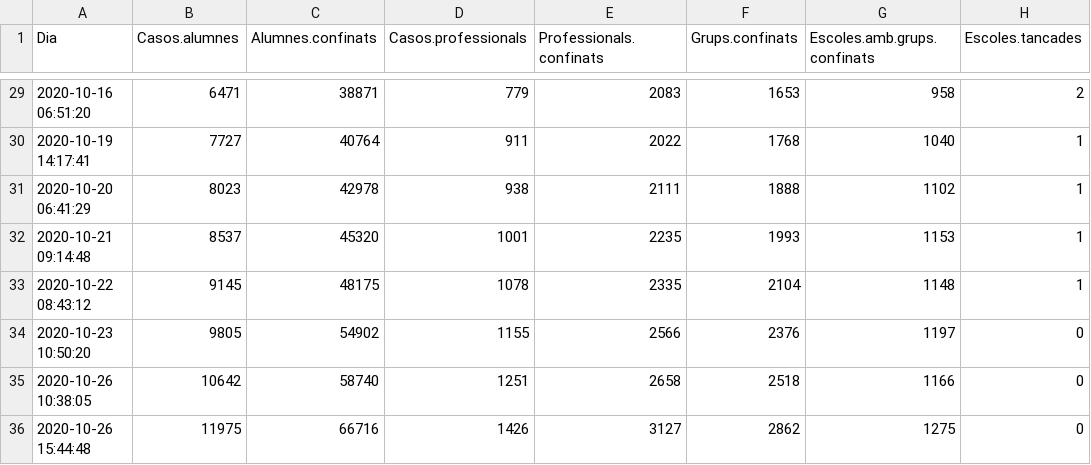
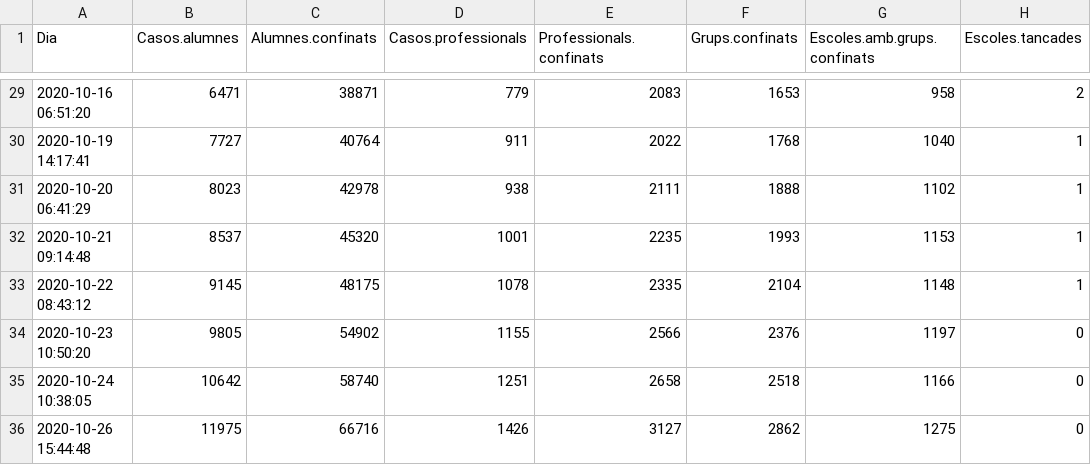
Before and after one commit to ecorreig/escoles, a CSV file: data/evo.csv, drawn as a sheet; only a part is shown, gaps mark what is left out.

Commit message:
fix bug in data

```diff
--- a/data/evo.csv
+++ b/data/evo.csv
@@ -34,3 +34,3 @@
 2020-10-23 10:50:20,9805,54902,1155,2566,2376,1197,0
-2020-10-26 10:38:05,10642,58740,1251,2658,2518,1166,0
+2020-10-24 10:38:05,10642,58740,1251,2658,2518,1166,0
 2020-10-26 15:44:48,11975,66716,1426,3127,2862,1275,0
```
